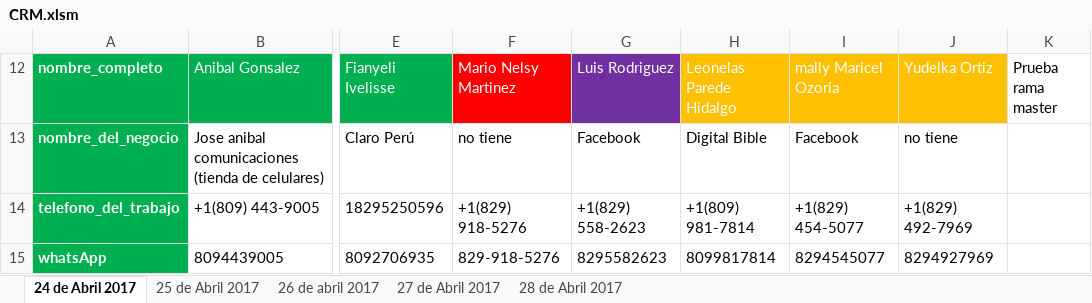
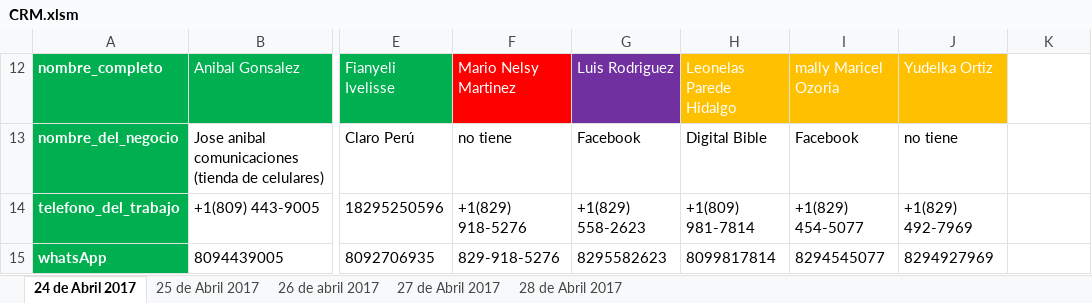
Before and after one commit to david-minaya/CRM, an Excel workbook: CRM.xlsm, sheet 24 de Abril 2017, drawn as a sheet; only a part is shown, gaps mark what is left out; values as stored, in another font and other column widths than the file's, no borders; conditional formats and table styles not drawn; the diff names each change by its address in the sheet, - before the commit and + after, or states it on an @@ line.

Commit message:
Eliminacion columna 11 hoja 24 de Abril 2017

```diff
--- a/CRM.xlsm (sheet 24 de Abril 2017)
+++ b/CRM.xlsm (sheet 24 de Abril 2017)
-K12: Prueba rama master
+K12: (empty)
```
Also changed, not shown: hidden cells.
